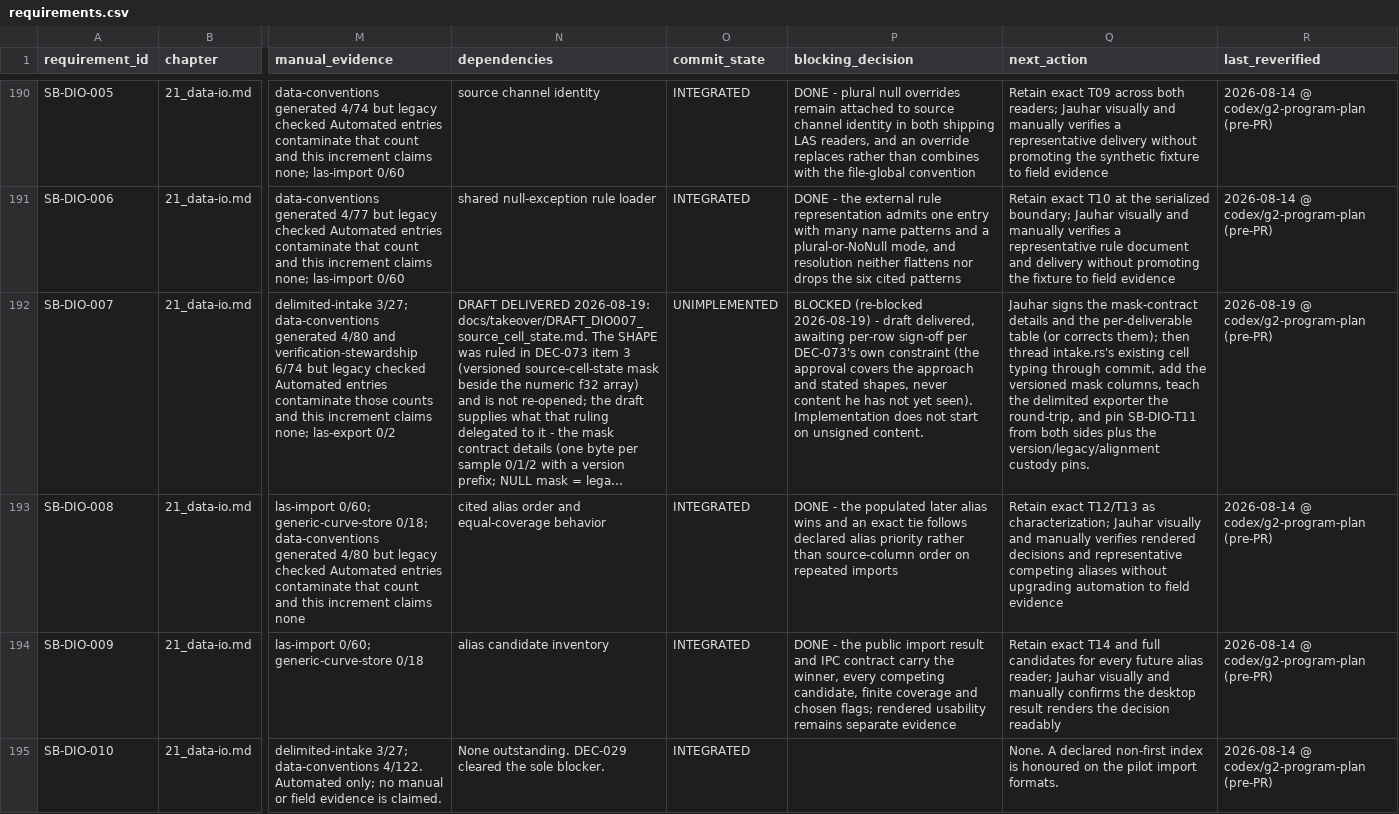
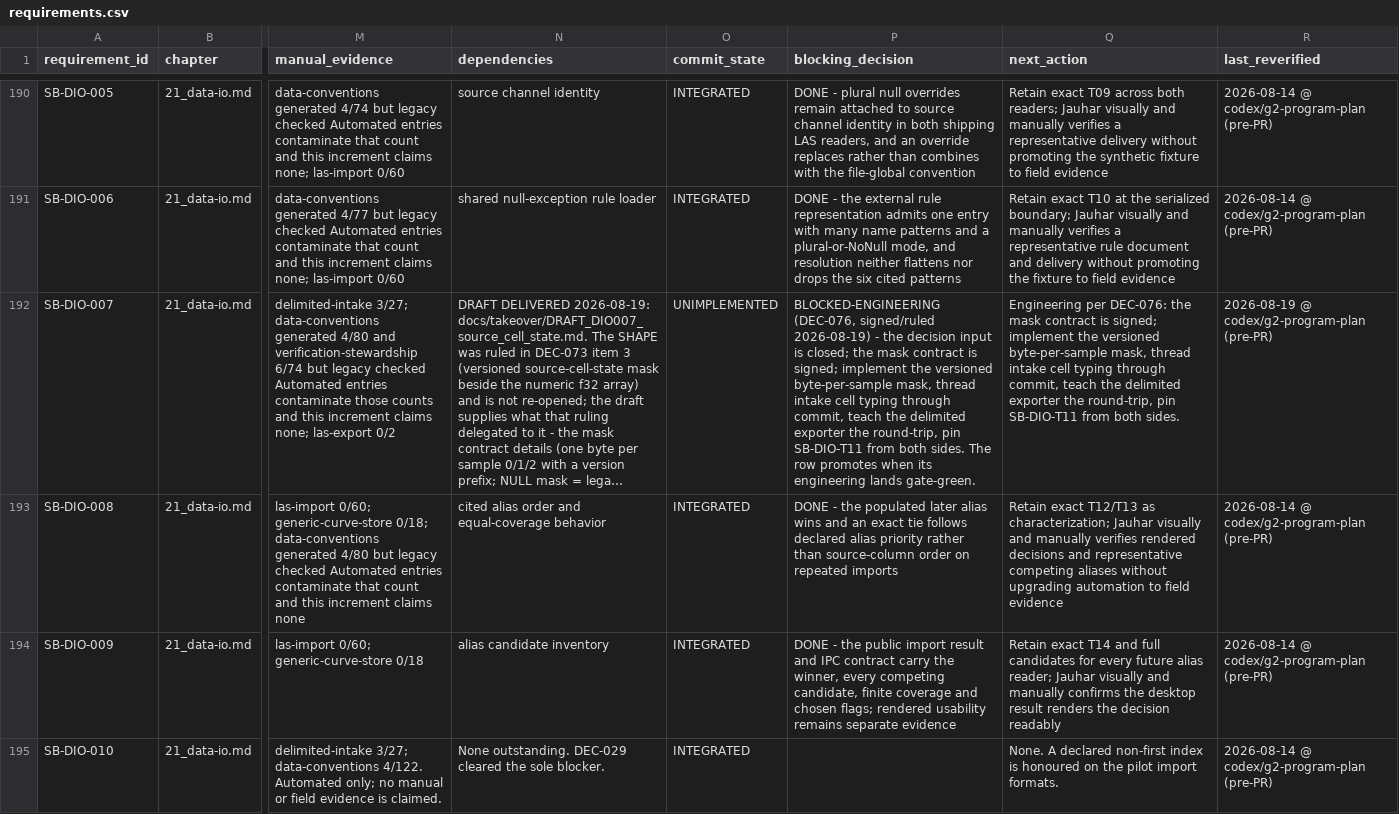
Before and after one commit to jauharst/SandiBumi, a CSV file: docs/takeover/requirements.csv, drawn as a sheet; only a part is shown, gaps mark what is left out; long unchanged cells end in …; the diff covers the shown part only; the diff names each change by its address in the sheet, - before the commit and + after, or states it on an @@ line.

```diff
--- a/docs/takeover/requirements.csv
+++ b/docs/takeover/requirements.csv
-P192 (blocking_decision): BLOCKED (re-blocked 2026-08-19) - draft delivered, awaiting per-row sign-off per DEC-073's own constraint (the approval covers the approach and stated shapes, never content he has not yet seen). Implementation does not start on unsigned content.
+P192 (blocking_decision): BLOCKED-ENGINEERING (DEC-076, signed/ruled 2026-08-19) - the decision input is closed; the mask contract is signed; implement the versioned byte-per-sample mask, thread intake cell typing through commit, teach the delimited exporter the round-trip, pin SB-DIO-T11 from both sides. The row promotes when its engineering lands gate-green.
-Q192 (next_action): Jauhar signs the mask-contract details and the per-deliverable table (or corrects them); then thread intake.rs's existing cell typing through commit, add the versioned mask columns, teach the delimited exporter the round-trip, and pin SB-DIO-T11 from both sides plus the version/legacy/alignment custody pins.
+Q192 (next_action): Engineering per DEC-076: the mask contract is signed; implement the versioned byte-per-sample mask, thread intake cell typing through commit, teach the delimited exporter the round-trip, pin SB-DIO-T11 from both sides.
```
Also changed, not shown: 13 edited cells elsewhere in this file, 1 other file.
